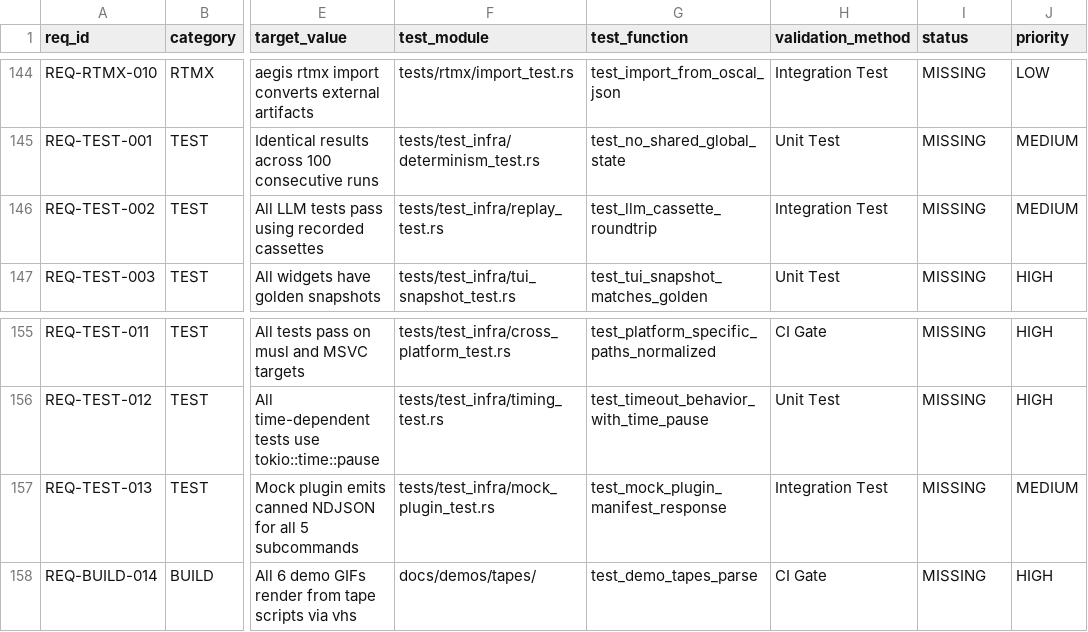
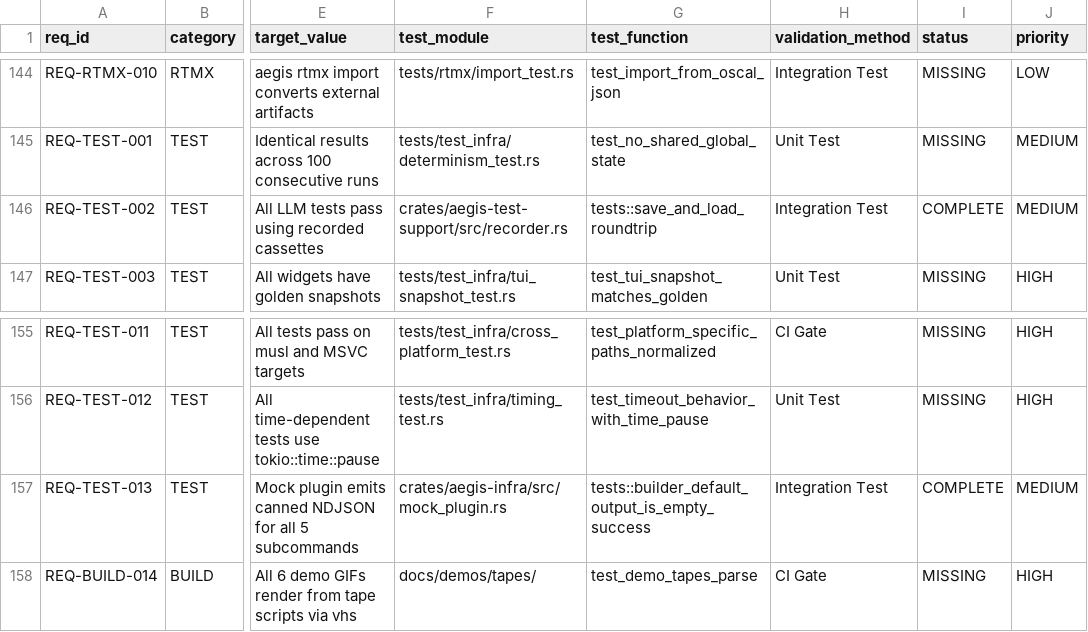
Before and after one commit to rtmx-ai/aegis-cli, a CSV file: .rtmx/database.csv, drawn as a sheet; only a part is shown, gaps mark what is left out; the diff covers the shown part only; the diff names each change by its address in the sheet, - before the commit and + after, or states it on an @@ line.

```diff
--- a/.rtmx/database.csv
+++ b/.rtmx/database.csv
-F146 (test_module): tests/test_infra/replay_test.rs
+F146 (test_module): crates/aegis-test-support/src/recorder.rs
-G146 (test_function): test_llm_cassette_roundtrip
+G146 (test_function): tests::save_and_load_roundtrip
-I146 (status): MISSING
+I146 (status): COMPLETE
-F157 (test_module): tests/test_infra/mock_plugin_test.rs
+F157 (test_module): crates/aegis-infra/src/mock_plugin.rs
-G157 (test_function): test_mock_plugin_manifest_response
+G157 (test_function): tests::builder_default_output_is_empty_success
-I157 (status): MISSING
+I157 (status): COMPLETE
```
Also changed, not shown: 15 edited cells elsewhere in this file, 1 other file.
